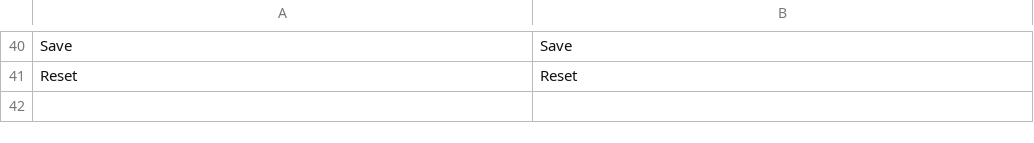
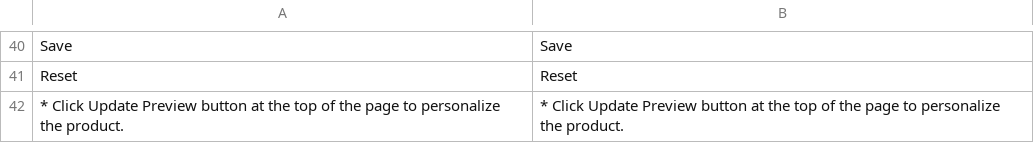
Before and after one commit to google-code-export/magento-w2p, a CSV file: app/locale/en_US/ZetaPrints_WebToPrint.csv, drawn as a sheet; only a part is shown, gaps mark what is left out.

```diff
--- a/app/locale/en_US/ZetaPrints_WebToPrint.csv
+++ b/app/locale/en_US/ZetaPrints_WebToPrint.csv
@@ -41 +41,2 @@
 "Reset","Reset"
+"* Click Update Preview button at the top of the page to personalize the product.","* Click Update Preview button at the top of the page to personalize the product."
```
Also changed, not shown: app/locale/ru_RU/ZetaPrints_WebToPrint.csv, 5 other files.
